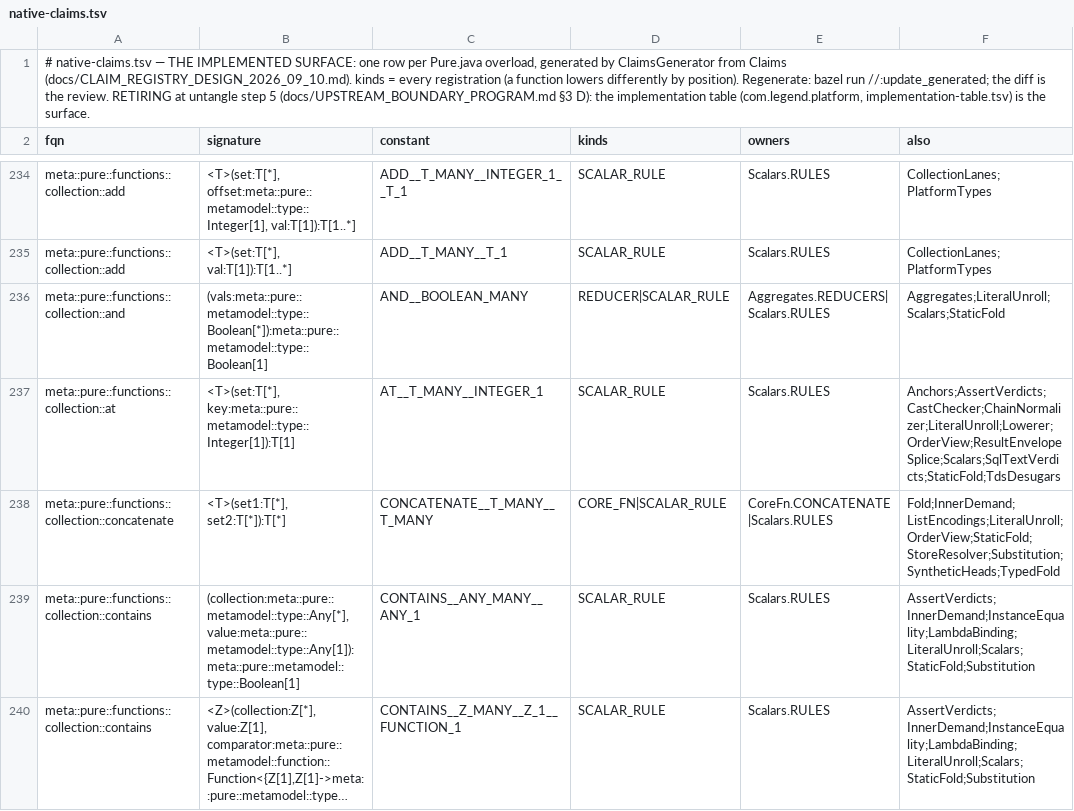
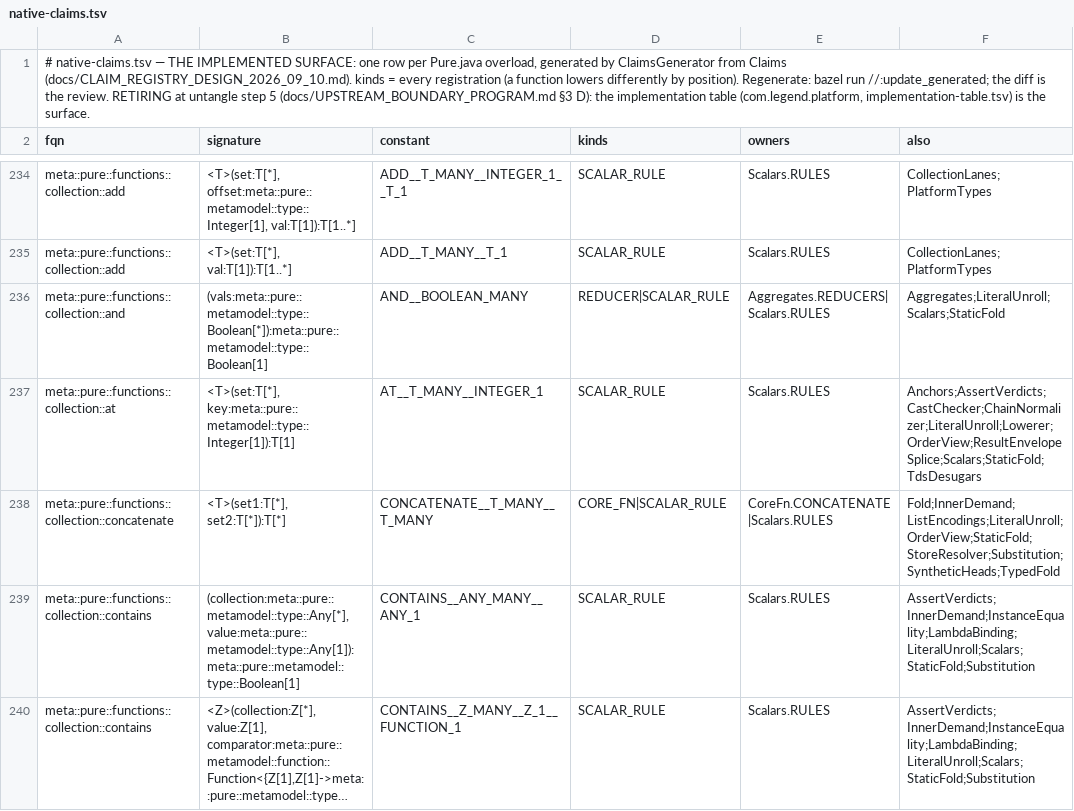
Before and after one commit to neema2/legend-lite, a TSV file: core/src/main/resources/com/legend/builtin/native-claims.tsv, drawn as a sheet; only a part is shown, gaps mark what is left out; long unchanged cells end in ….

```diff
--- a/core/src/main/resources/com/legend/builtin/native-claims.tsv
+++ b/core/src/main/resources/com/legend/builtin/native-claims.tsv
@@ -236,3 +236,3 @@ meta::pure::functions::collection::add	<T>(set:T[*], val:T[1]):T[1..*]	ADD__T_MA
 meta::pure::functions::collection::and	(vals:meta::pure::metamodel::type::Boolean[*]):meta::pure::metamodel::type::Boolean[1]	AND__BOOLEAN_MANY	REDUCER|SCALAR_RULE	Aggregates.REDUCERS|Scalars.RULES	Aggregates;LiteralUnroll;Scalars;StaticFold
-meta::pure::functions::collection::at	<T>(set:T[*], key:meta::pure::metamodel::type::Integer[1]):T[1]	AT__T_MANY__INTEGER_1	SCALAR_RULE	Scalars.RULES	Anchors;AssertVerdicts;CastChecker;ChainNormalizer;LiteralUnroll;Lowerer;OrderView;ResultEnvelopeSplice;Scalars;SqlTextVerdicts;StaticFold;TdsDesugars
+meta::pure::functions::collection::at	<T>(set:T[*], key:meta::pure::metamodel::type::Integer[1]):T[1]	AT__T_MANY__INTEGER_1	SCALAR_RULE	Scalars.RULES	Anchors;AssertVerdicts;CastChecker;ChainNormalizer;LiteralUnroll;Lowerer;OrderView;ResultEnvelopeSplice;Scalars;StaticFold;TdsDesugars
 meta::pure::functions::collection::concatenate	<T>(set1:T[*], set2:T[*]):T[*]	CONCATENATE__T_MANY__T_MANY	CORE_FN|SCALAR_RULE	CoreFn.CONCATENATE|Scalars.RULES	Fold;InnerDemand;ListEncodings;LiteralUnroll;OrderView;StaticFold;StoreResolver;Substitution;SyntheticHeads;TypedFold
```
